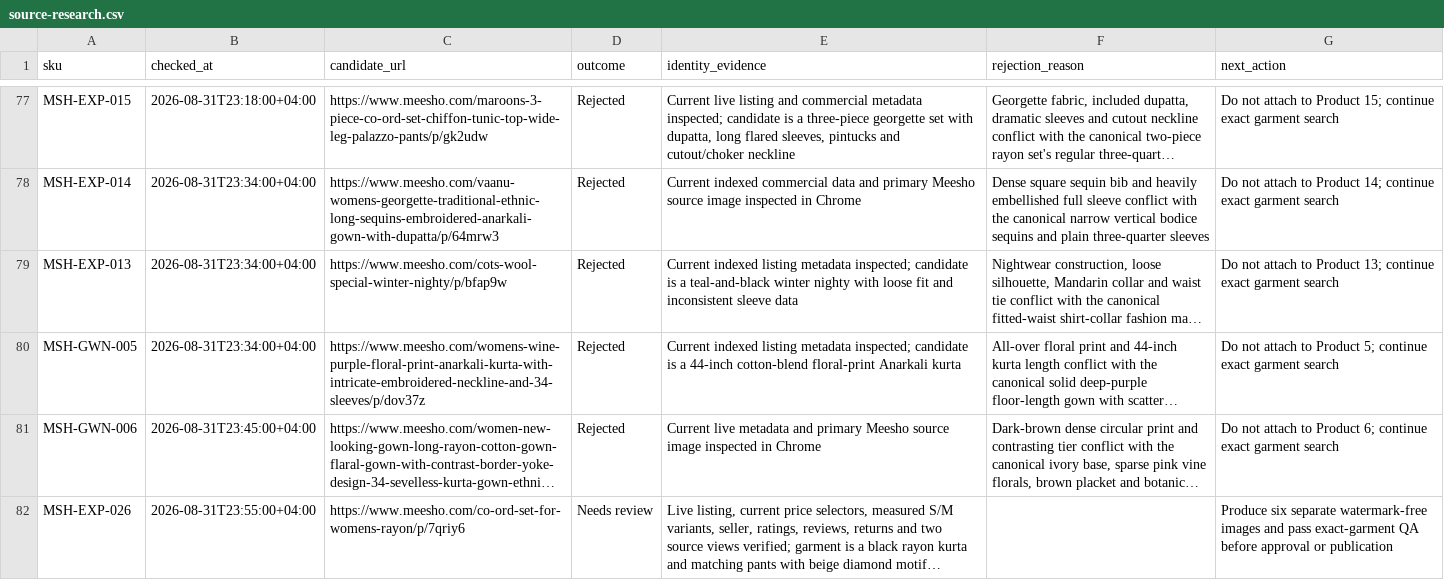
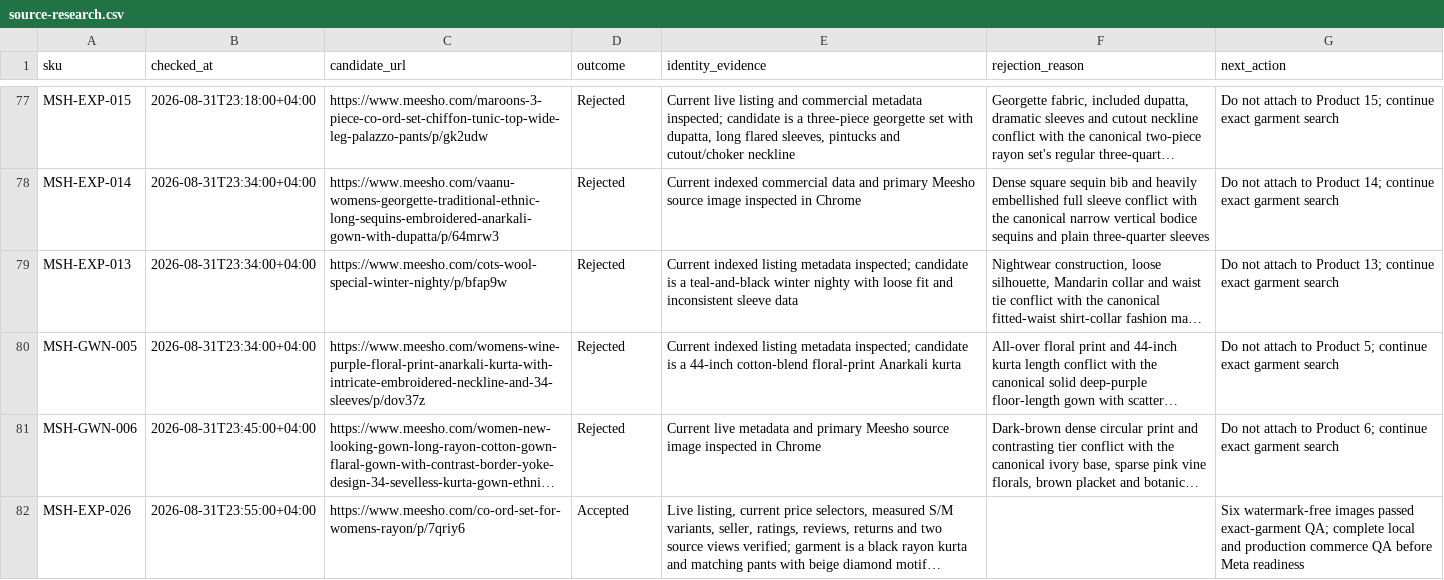
Before and after one commit to Fazilfazi991/dealstore, a CSV file: data/source-research.csv, drawn as a sheet; only a part is shown, gaps mark what is left out; long unchanged cells end in …; the diff names each change by its address in the sheet, - before the commit and + after, or states it on an @@ line.

```diff
--- a/data/source-research.csv
+++ b/data/source-research.csv
-D82 (outcome): Needs review
+D82 (outcome): Accepted
-G82 (next_action): Produce six separate watermark-free images and pass exact-garment QA before approval or publication
+G82 (next_action): Six watermark-free images passed exact-garment QA; complete local and production commerce QA before Meta readiness
```
Also changed, not shown: data/image-status.csv, data/products.csv, 12 other files.
